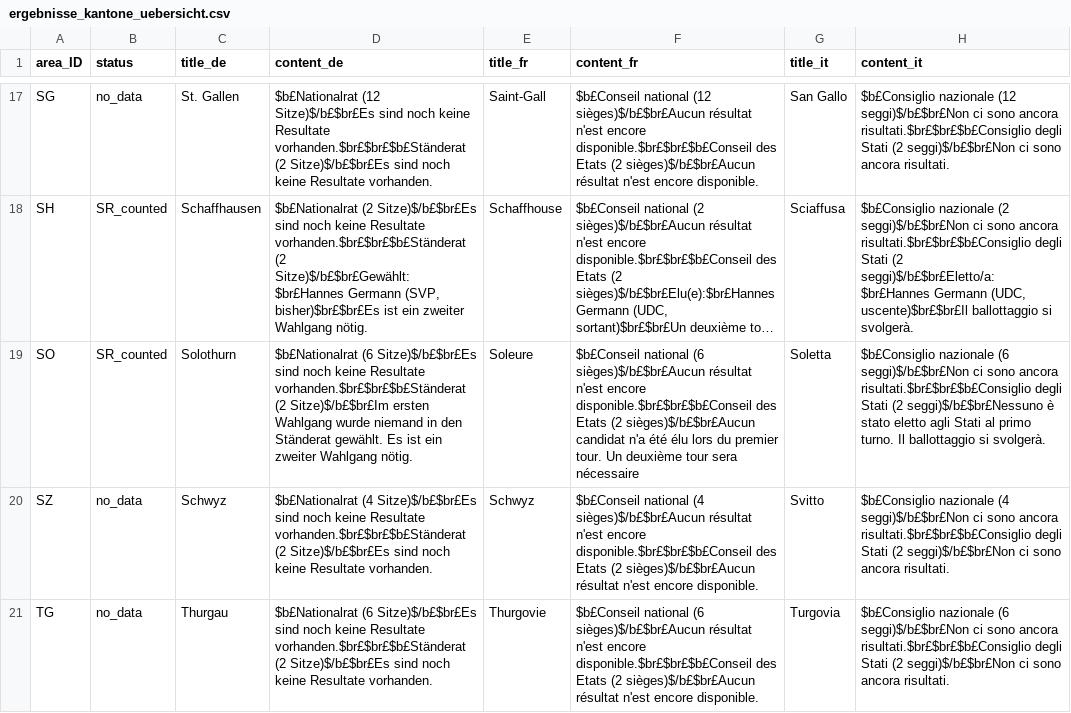
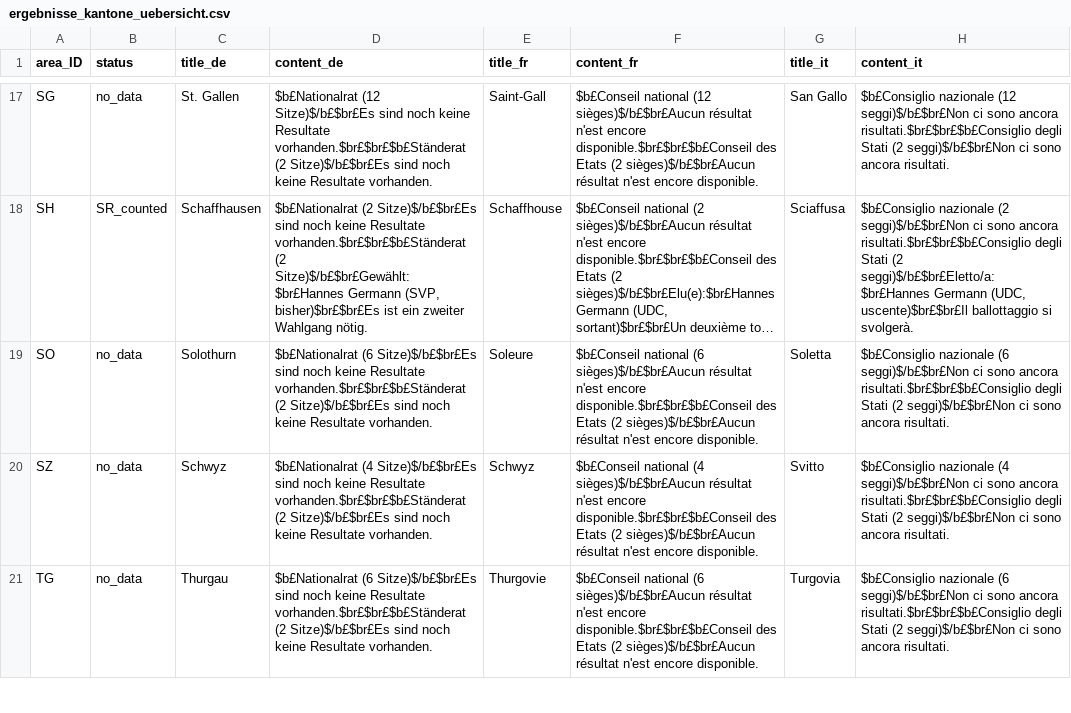
Before and after one commit to awp-finanznachrichten/sda_eidgenoessische_wahlen_datafeed, a CSV file: Output/ergebnisse_kantone_uebersicht.csv, drawn as a sheet; only a part is shown, gaps mark what is left out; long unchanged cells end in …; the diff names each change by its address in the sheet, - before the commit and + after, or states it on an @@ line.

```diff
--- a/Output/ergebnisse_kantone_uebersicht.csv
+++ b/Output/ergebnisse_kantone_uebersicht.csv
-B19 (status): SR_counted
+B19 (status): no_data
-D19 (content_de): …vorhanden.$br£$br£$b£Ständerat (2 Sitze)$/b£$br£Im ersten Wahlgang wurde niemand in den Ständerat gewählt. Es ist ein zweiter Wahlgang nötig.
+D19 (content_de): …vorhanden.$br£$br£$b£Ständerat (2 Sitze)$/b£$br£Es sind noch keine Resultate vorhanden.
-F19 (content_fr): …(2 sièges)$/b£$br£Aucun candidat n'a été élu lors du premier tour. Un deuxième tour sera nécessaire
+F19 (content_fr): …(2 sièges)$/b£$br£Aucun résultat n'est encore disponible.
-H19 (content_it): …Stati (2 seggi)$/b£$br£Nessuno è stato eletto agli Stati al primo turno. Il ballottaggio si svolgerà.
+H19 (content_it): …Stati (2 seggi)$/b£$br£Non ci sono ancora risultati.
```
Also changed, not shown: Output/nationalrat_ergebnisse_gemeinden_urlena_de.csv, Output/nationalrat_ergebnisse_gemeinden_urlena_fr.csv, 11 other files.
